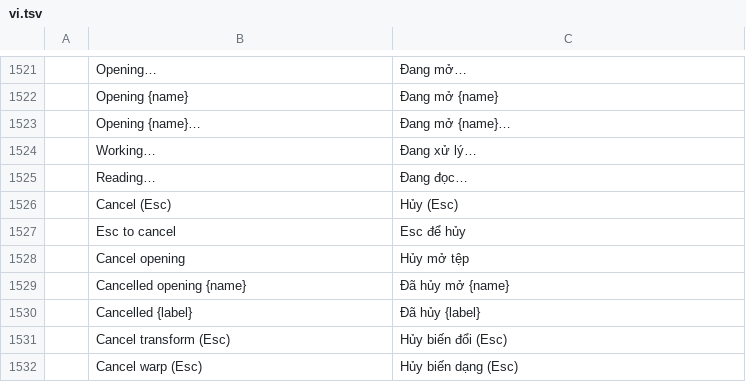
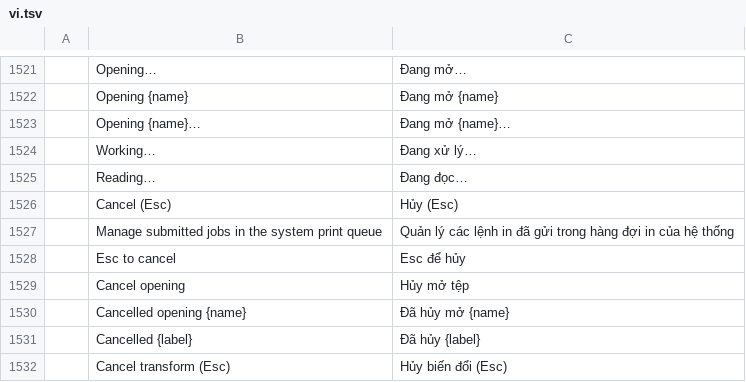
Before and after one commit to 00xJS/photocraft, a TSV file: crates/ui-egui/src/i18n/vi.tsv, drawn as a sheet; only a part is shown, gaps mark what is left out; the shorter side is filled out with more unchanged rows; the diff names each change by its address in the sheet, - before the commit and + after, or states it on an @@ line.

Commit message:
Translate print queue guidance in new Vietnamese catalog

```diff
--- a/crates/ui-egui/src/i18n/vi.tsv
+++ b/crates/ui-egui/src/i18n/vi.tsv
+row 1527:  | Manage submitted jobs in the system print queue | Quản lý các lệnh in đã gửi trong hàng đợi in của hệ thống
```
